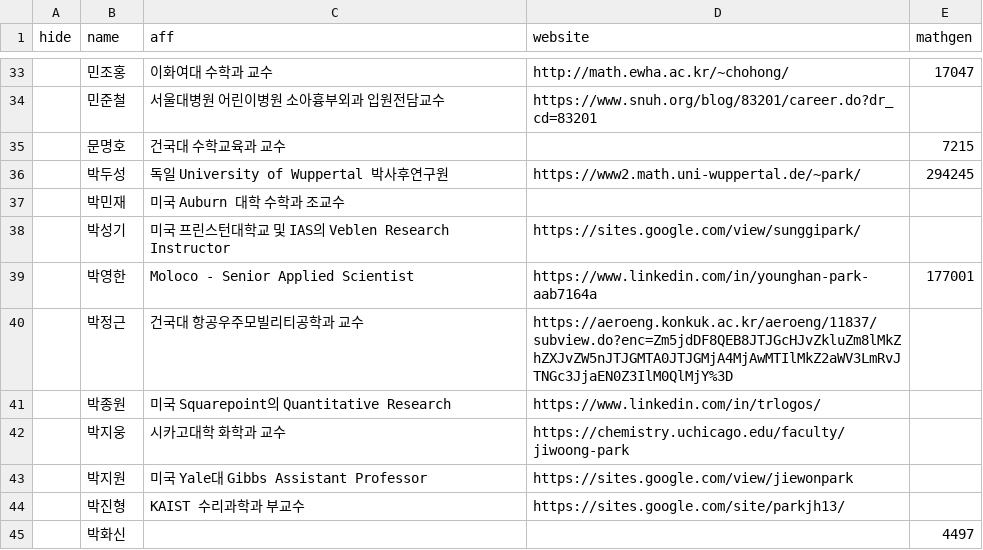
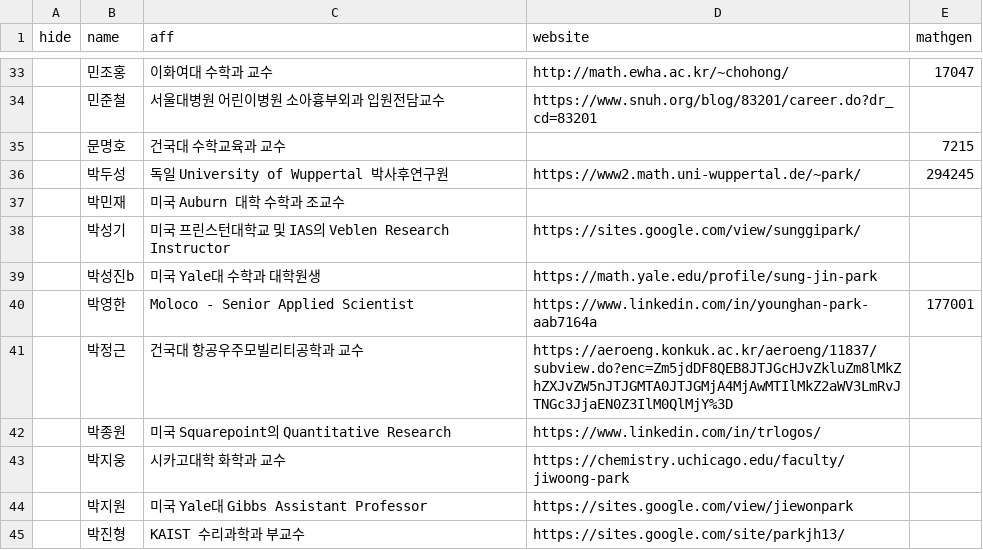
Before and after one commit to imo-korea/imo-korea.github.io, a CSV file: _data/people.csv, drawn as a sheet; only a part is shown, gaps mark what is left out; the shorter side is filled out with more unchanged rows; the diff names each change by its address in the sheet, - before the commit and + after, or states it on an @@ line.

```diff
--- a/_data/people.csv
+++ b/_data/people.csv
+row 39:  | 박성진b | 미국 Yale대 수학과 대학원생 | https://math.yale.edu/profile/sung-jin-park
```
